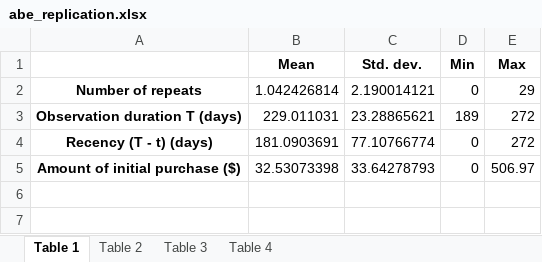
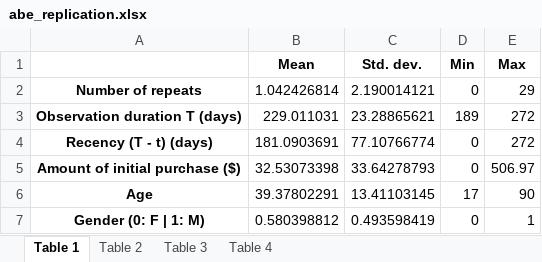
Before and after one commit to lucagem29/mcmc_clv_model, an Excel workbook: outputs/excel/abe_replication.xlsx, sheet Table 1, drawn as a sheet; values as stored, in another font and other column widths than the file's, no borders; the diff names each change by its address in the sheet, - before the commit and + after, or states it on an @@ line.

```diff
--- a/outputs/excel/abe_replication.xlsx (sheet Table 1)
+++ b/outputs/excel/abe_replication.xlsx (sheet Table 1)
+row 6: Age | 39.37802291 | 13.41103145 | 17 | 90
+row 7: Gender (0: F | 1: M) | 0.580398812 | 0.493598419 | 0 | 1
```
Also changed, not shown: sheet Table 4, sheet Table 3, sheet Table 2, 9 other files.
